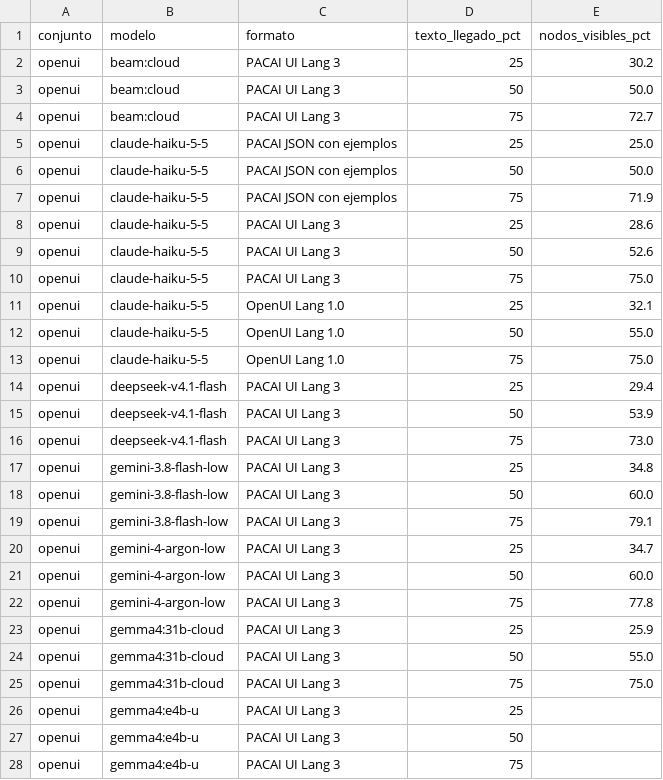
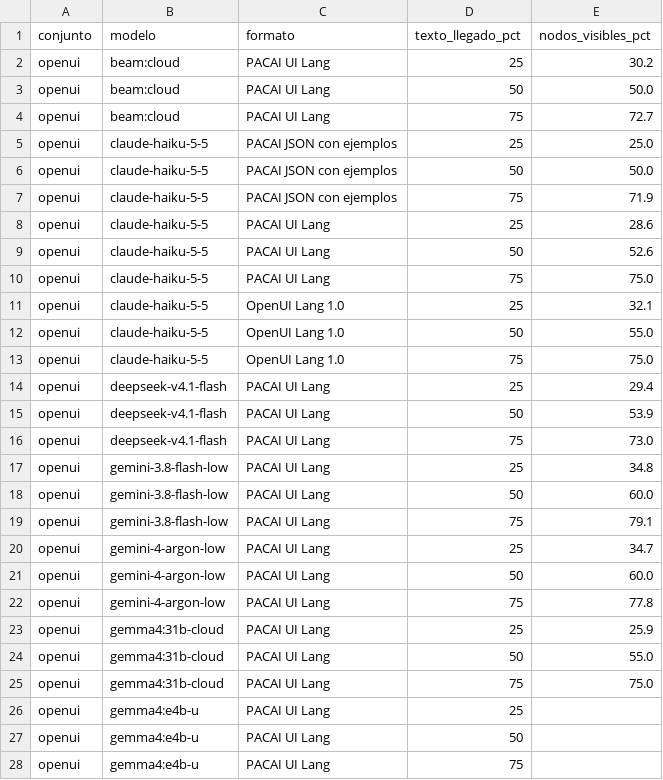
Before and after one commit to 0sw2ld0/AlfalfaCode, a CSV file: docs/pacai/datos/formatos-ui/cortes.csv, drawn as a sheet; only a part is shown; the diff covers the shown part only.

```diff
--- a/docs/pacai/datos/formatos-ui/cortes.csv
+++ b/docs/pacai/datos/formatos-ui/cortes.csv
@@ -1,5 +1,5 @@
 conjunto,modelo,formato,texto_llegado_pct,nodos_visibles_pct
-openui,beam:cloud,PACAI UI Lang 3,25,30.2
-openui,beam:cloud,PACAI UI Lang 3,50,50.0
-openui,beam:cloud,PACAI UI Lang 3,75,72.7
+openui,beam:cloud,PACAI UI Lang,25,30.2
+openui,beam:cloud,PACAI UI Lang,50,50.0
+openui,beam:cloud,PACAI UI Lang,75,72.7
 openui,claude-haiku-5-5,PACAI JSON con ejemplos,25,25.0
@@ -7,5 +7,5 @@ openui,claude-haiku-5-5,PACAI JSON con ejemplos,50,50.0
 openui,claude-haiku-5-5,PACAI JSON con ejemplos,75,71.9
-openui,claude-haiku-5-5,PACAI UI Lang 3,25,28.6
-openui,claude-haiku-5-5,PACAI UI Lang 3,50,52.6
-openui,claude-haiku-5-5,PACAI UI Lang 3,75,75.0
+openui,claude-haiku-5-5,PACAI UI Lang,25,28.6
+openui,claude-haiku-5-5,PACAI UI Lang,50,52.6
+openui,claude-haiku-5-5,PACAI UI Lang,75,75.0
 openui,claude-haiku-5-5,OpenUI Lang 1.0,25,32.1
@@ -13,16 +13,16 @@ openui,claude-haiku-5-5,OpenUI Lang 1.0,50,55.0
 openui,claude-haiku-5-5,OpenUI Lang 1.0,75,75.0
-openui,deepseek-v4.1-flash,PACAI UI Lang 3,25,29.4
-openui,deepseek-v4.1-flash,PACAI UI Lang 3,50,53.9
-openui,deepseek-v4.1-flash,PACAI UI Lang 3,75,73.0
-openui,gemini-3.8-flash-low,PACAI UI Lang 3,25,34.8
-openui,gemini-3.8-flash-low,PACAI UI Lang 3,50,60.0
-openui,gemini-3.8-flash-low,PACAI UI Lang 3,75,79.1
-openui,gemini-4-argon-low,PACAI UI Lang 3,25,34.7
-openui,gemini-4-argon-low,PACAI UI Lang 3,50,60.0
-openui,gemini-4-argon-low,PACAI UI Lang 3,75,77.8
-openui,gemma4:31b-cloud,PACAI UI Lang 3,25,25.9
-openui,gemma4:31b-cloud,PACAI UI Lang 3,50,55.0
-openui,gemma4:31b-cloud,PACAI UI Lang 3,75,75.0
-openui,gemma4:e4b-u,PACAI UI Lang 3,25,
-openui,gemma4:e4b-u,PACAI UI Lang 3,50,
-openui,gemma4:e4b-u,PACAI UI Lang 3,75,
+openui,deepseek-v4.1-flash,PACAI UI Lang,25,29.4
+openui,deepseek-v4.1-flash,PACAI UI Lang,50,53.9
+openui,deepseek-v4.1-flash,PACAI UI Lang,75,73.0
+openui,gemini-3.8-flash-low,PACAI UI Lang,25,34.8
+openui,gemini-3.8-flash-low,PACAI UI Lang,50,60.0
+openui,gemini-3.8-flash-low,PACAI UI Lang,75,79.1
+openui,gemini-4-argon-low,PACAI UI Lang,25,34.7
+openui,gemini-4-argon-low,PACAI UI Lang,50,60.0
+openui,gemini-4-argon-low,PACAI UI Lang,75,77.8
+openui,gemma4:31b-cloud,PACAI UI Lang,25,25.9
+openui,gemma4:31b-cloud,PACAI UI Lang,50,55.0
+openui,gemma4:31b-cloud,PACAI UI Lang,75,75.0
+openui,gemma4:e4b-u,PACAI UI Lang,25,
+openui,gemma4:e4b-u,PACAI UI Lang,50,
+openui,gemma4:e4b-u,PACAI UI Lang,75,
```
Also changed, not shown: 69 edited cells elsewhere in this file, docs/pacai/datos/formatos-ui/bandas.csv, docs/pacai/datos/formatos-ui/errores.csv, 9 other files.
